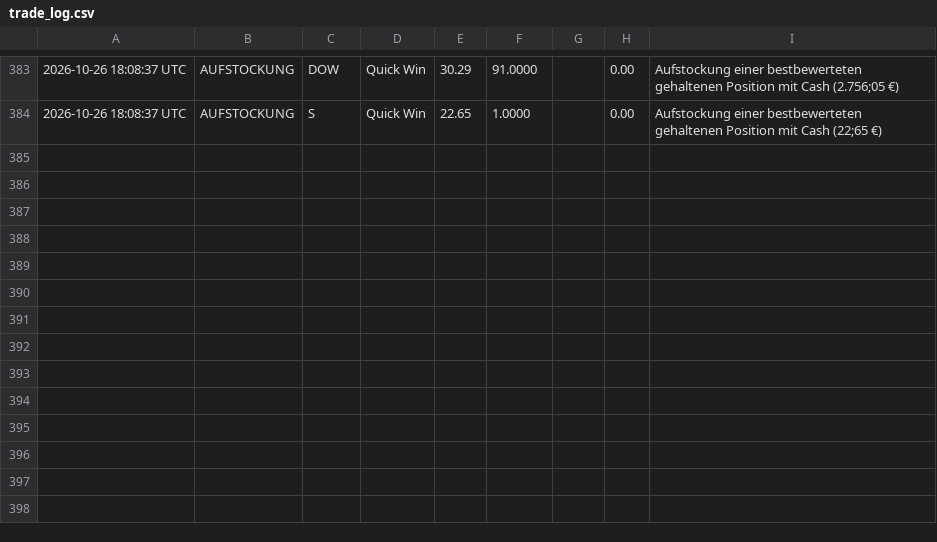
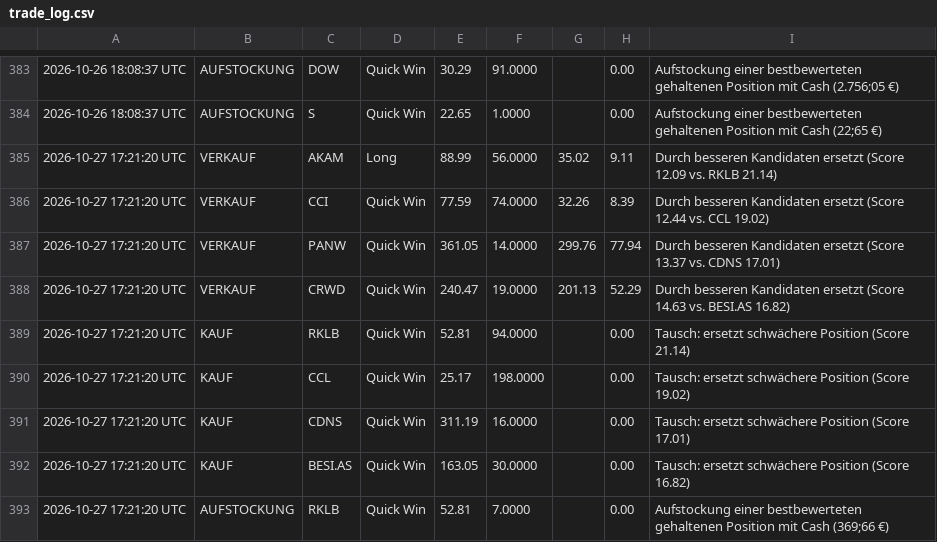
Before and after one commit to heyneca-stack/quantflow-dashboard, a CSV file: trade_log.csv, drawn as a sheet; only a part is shown, gaps mark what is left out; the diff names each change by its address in the sheet, - before the commit and + after, or states it on an @@ line.

```diff
--- a/trade_log.csv
+++ b/trade_log.csv
+row 385: 2026-10-27 17:21:20 UTC | VERKAUF | AKAM | Long | 88.99 | 56.0000 | 35.02 | 9.11 | Durch besseren Kandidaten ersetzt (Score 12.09 vs. RKLB 21.14)
+row 386: 2026-10-27 17:21:20 UTC | VERKAUF | CCI | Quick Win | 77.59 | 74.0000 | 32.26 | 8.39 | Durch besseren Kandidaten ersetzt (Score 12.44 vs. CCL 19.02)
+row 387: 2026-10-27 17:21:20 UTC | VERKAUF | PANW | Quick Win | 361.05 | 14.0000 | 299.76 | 77.94 | Durch besseren Kandidaten ersetzt (Score 13.37 vs. CDNS 17.01)
+row 388: 2026-10-27 17:21:20 UTC | VERKAUF | CRWD | Quick Win | 240.47 | 19.0000 | 201.13 | 52.29 | Durch besseren Kandidaten ersetzt (Score 14.63 vs. BESI.AS 16.82)
+row 389: 2026-10-27 17:21:20 UTC | KAUF | RKLB | Quick Win | 52.81 | 94.0000 |  | 0.00 | Tausch: ersetzt schwächere Position (Score 21.14)
+row 390: 2026-10-27 17:21:20 UTC | KAUF | CCL | Quick Win | 25.17 | 198.0000 |  | 0.00 | Tausch: ersetzt schwächere Position (Score 19.02)
+row 391: 2026-10-27 17:21:20 UTC | KAUF | CDNS | Quick Win | 311.19 | 16.0000 |  | 0.00 | Tausch: ersetzt schwächere Position (Score 17.01)
+row 392: 2026-10-27 17:21:20 UTC | KAUF | BESI.AS | Quick Win | 163.05 | 30.0000 |  | 0.00 | Tausch: ersetzt schwächere Position (Score 16.82)
+row 393: 2026-10-27 17:21:20 UTC | AUFSTOCKUNG | RKLB | Quick Win | 52.81 | 7.0000 |  | 0.00 | Aufstockung einer bestbewerteten gehaltenen Position mit Cash (369;66 €)
```
Also changed, not shown: portfolio_log.csv, 3 other files.
